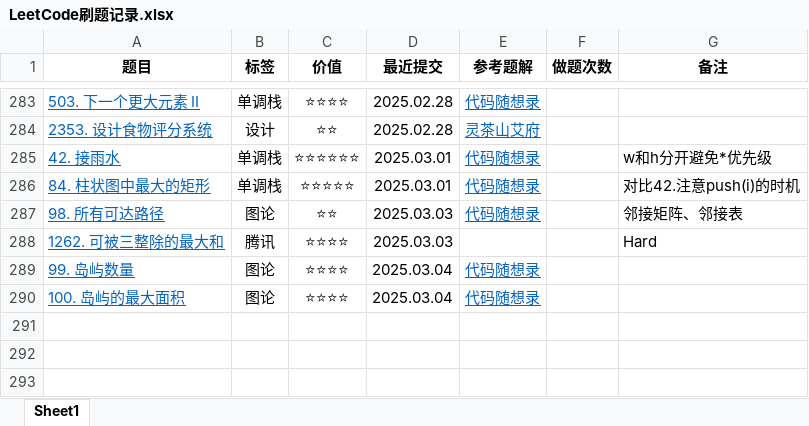
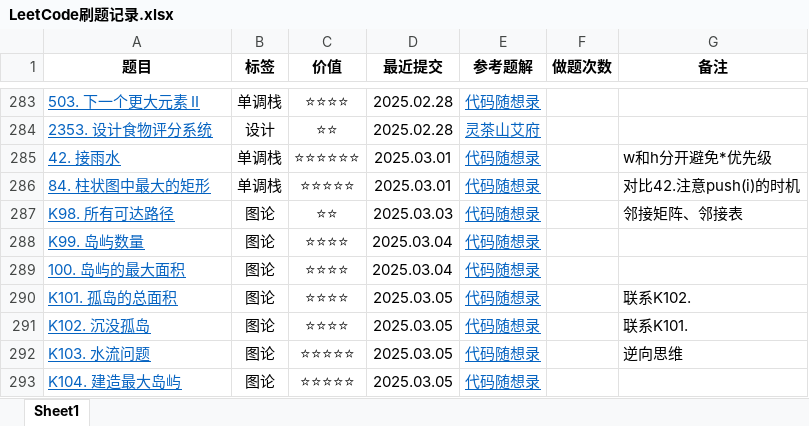
Before and after one commit to curforever/LeetCode, an Excel workbook: 刷题/LeetCode刷题记录.xlsx, sheet Sheet1, drawn as a sheet; only a part is shown, gaps mark what is left out; values as stored, in another font and other column widths than the file's, no borders; conditional formats and table styles not drawn; removed rows and columns are numbered as before the commit, all else as after; the diff names each change by its address in the sheet, - before the commit and + after, or states it on an @@ line.

```diff
--- a/刷题/LeetCode刷题记录.xlsx (sheet Sheet1)
+++ b/刷题/LeetCode刷题记录.xlsx (sheet Sheet1)
-A287 (题目): 98. 所有可达路径
+A287 (题目): K98. 所有可达路径
-row 288: 1262. 可被三整除的最大和 | 腾讯 | ⭐⭐⭐⭐ | 2025.03.03 |  |  | Hard
-A288 (题目): 99. 岛屿数量
+A288 (题目): K99. 岛屿数量
+row 290: K101. 孤岛的总面积 | 图论 | ⭐⭐⭐⭐ | 2025.03.05 | 代码随想录 |  | 联系K102.
+row 291: K102. 沉没孤岛 | 图论 | ⭐⭐⭐⭐ | 2025.03.05 | 代码随想录 |  | 联系K101.
+row 292: K103. 水流问题 | 图论 | ⭐⭐⭐⭐⭐ | 2025.03.05 | 代码随想录 |  | 逆向思维
+row 293: K104. 建造最大岛屿 | 图论 | ⭐⭐⭐⭐⭐ | 2025.03.05 | 代码随想录
```
Also changed, not shown: 刷题/大厂面试真题.xlsx, 1 other file.
